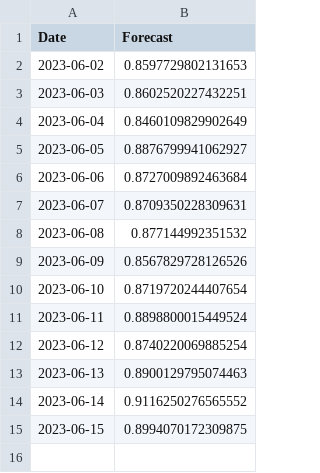
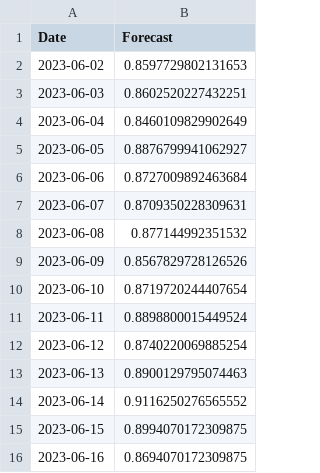
Before and after one commit to mahad-asim76/Flask-Application, a CSV file: MATIC.csv, drawn as a sheet; the diff names each change by its address in the sheet, - before the commit and + after, or states it on an @@ line.

Commit message:
Update MATIC.csv

```diff
--- a/MATIC.csv
+++ b/MATIC.csv
+row 16: 2023-06-16 | 0.8694070172309875
```
